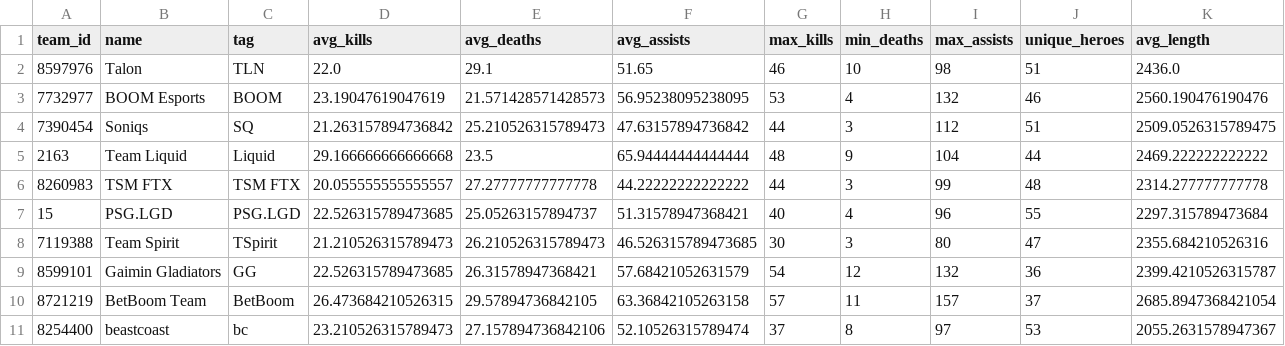
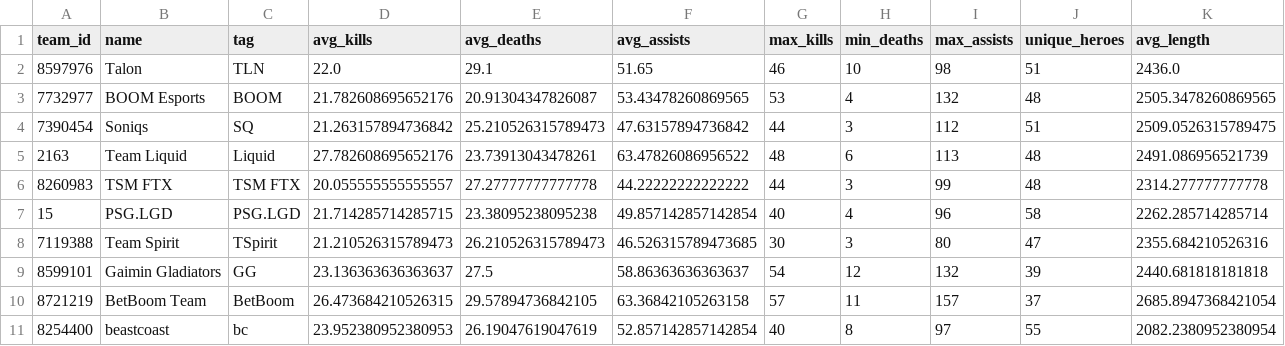
Before and after one commit to jerardalcao/ti11-predictions-tracker, a CSV file: stats/team_stats.csv, drawn as a sheet; only a part is shown; the diff covers the shown part only.

```diff
--- a/stats/team_stats.csv
+++ b/stats/team_stats.csv
@@ -2,10 +2,10 @@ team_id,name,tag,avg_kills,avg_deaths,avg_assists,max_kills,min_deaths,max_assis
 8597976,Talon,TLN,22.0,29.1,51.65,46,10,98,51,2436.0
-7732977,BOOM Esports,BOOM,23.19047619047619,21.571428571428573,56.95238095238095,53,4,132,46,2560.190476190476
+7732977,BOOM Esports,BOOM,21.782608695652176,20.91304347826087,53.43478260869565,53,4,132,48,2505.3478260869565
 7390454,Soniqs,SQ,21.263157894736842,25.210526315789473,47.63157894736842,44,3,112,51,2509.0526315789475
-2163,Team Liquid,Liquid,29.166666666666668,23.5,65.94444444444444,48,9,104,44,2469.222222222222
+2163,Team Liquid,Liquid,27.782608695652176,23.73913043478261,63.47826086956522,48,6,113,48,2491.086956521739
 8260983,TSM FTX,TSM FTX,20.055555555555557,27.27777777777778,44.22222222222222,44,3,99,48,2314.277777777778
-15,PSG.LGD,PSG.LGD,22.526315789473685,25.05263157894737,51.31578947368421,40,4,96,55,2297.315789473684
+15,PSG.LGD,PSG.LGD,21.714285714285715,23.38095238095238,49.857142857142854,40,4,96,58,2262.285714285714
 7119388,Team Spirit,TSpirit,21.210526315789473,26.210526315789473,46.526315789473685,30,3,80,47,2355.684210526316
-8599101,Gaimin Gladiators,GG,22.526315789473685,26.31578947368421,57.68421052631579,54,12,132,36,2399.4210526315787
+8599101,Gaimin Gladiators,GG,23.136363636363637,27.5,58.86363636363637,54,12,132,39,2440.681818181818
 8721219,BetBoom Team,BetBoom,26.473684210526315,29.57894736842105,63.36842105263158,57,11,157,37,2685.8947368421054
-8254400,beastcoast,bc,23.210526315789473,27.157894736842106,52.10526315789474,37,8,97,53,2055.2631578947367
+8254400,beastcoast,bc,23.952380952380953,26.19047619047619,52.857142857142854,40,8,97,55,2082.2380952380954
```
Also changed, not shown: 36 edited cells elsewhere in this file, stats/game_head_stats.csv, stats/player_stats.csv, 26 other files.
